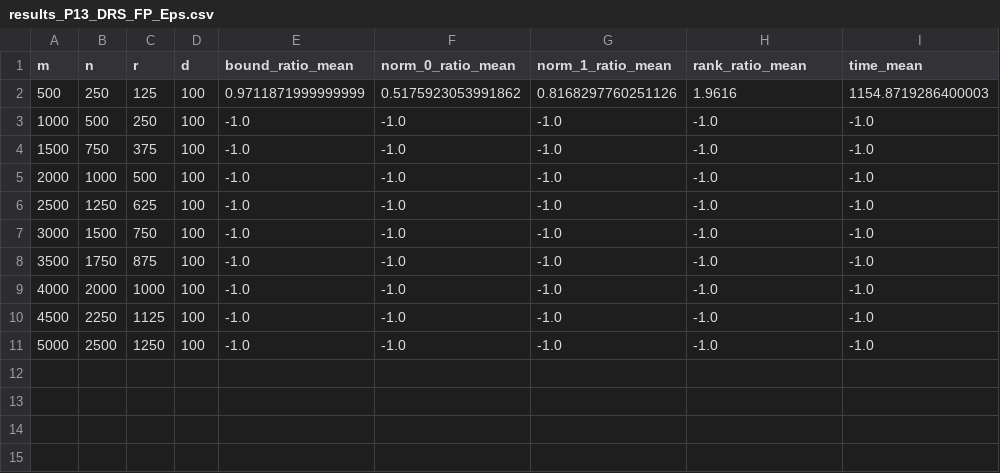
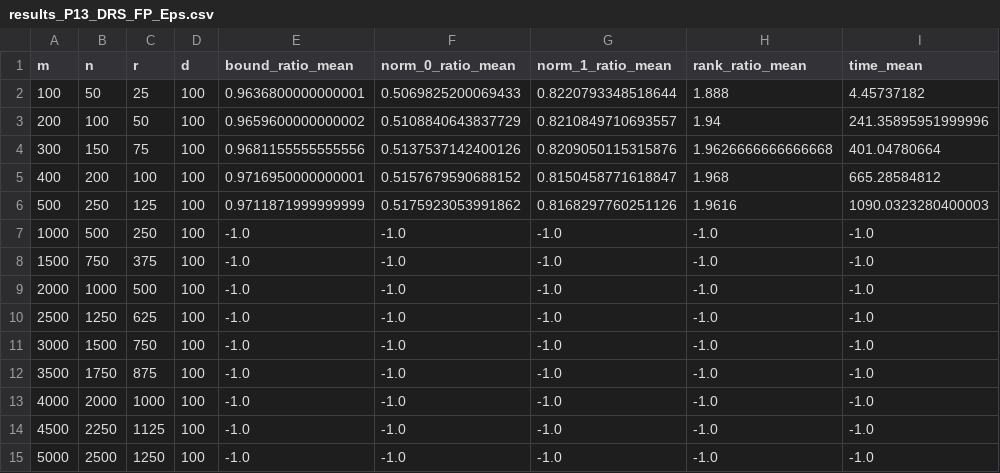
Before and after one commit to AnaniasMachado/Undergraduate_Final_Project, a CSV file: results/problem_P13/results_P13_DRS_FP_Eps.csv, drawn as a sheet.

```diff
--- a/results/problem_P13/results_P13_DRS_FP_Eps.csv
+++ b/results/problem_P13/results_P13_DRS_FP_Eps.csv
@@ -1,3 +1,7 @@
 m,n,r,d,bound_ratio_mean,norm_0_ratio_mean,norm_1_ratio_mean,rank_ratio_mean,time_mean
-500,250,125,100,0.9711871999999999,0.5175923053991862,0.8168297760251126,1.9616,1154.8719286400003
+100,50,25,100,0.9636800000000001,0.5069825200069433,0.8220793348518644,1.888,4.45737182
+200,100,50,100,0.9659600000000002,0.5108840643837729,0.8210849710693557,1.94,241.35895951999996
+300,150,75,100,0.9681155555555556,0.5137537142400126,0.8209050115315876,1.9626666666666668,401.04780664
+400,200,100,100,0.9716950000000001,0.5157679590688152,0.8150458771618847,1.968,665.28584812
+500,250,125,100,0.9711871999999999,0.5175923053991862,0.8168297760251126,1.9616,1090.0323280400003
 1000,500,250,100,-1.0,-1.0,-1.0,-1.0,-1.0
```
Also changed, not shown: results/problem_P13/results_P13_DRS_FP_r0.csv, results/problem_P13/results_P13_DRS_Opt_Eps.csv, 8 other files.
